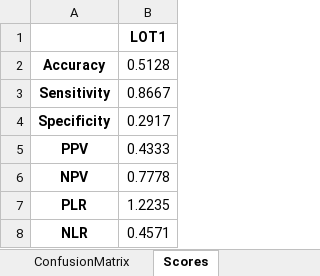
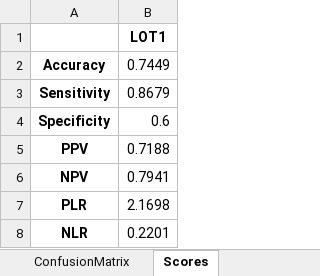
Before and after one commit to neeliit/DiagnosticsPy, an Excel workbook: matrices2.xlsx, sheet Scores, drawn as a sheet; values as stored, in another font and other column widths than the file's, no borders; the diff names each change by its address in the sheet, - before the commit and + after, or states it on an @@ line.

```diff
--- a/matrices2.xlsx (sheet Scores)
+++ b/matrices2.xlsx (sheet Scores)
-B2: 0.5128
+B2: 0.7449
-B3: 0.8667
+B3: 0.8679
-B4: 0.2917
+B4: 0.6
-B5: 0.4333
+B5: 0.7188
-B6: 0.7778
+B6: 0.7941
-B7: 1.2235
+B7: 2.1698
-B8: 0.4571
+B8: 0.2201
```
Also changed, not shown: sheet SamplesDetail, sheet ConfusionMatrix, 1 other file.
